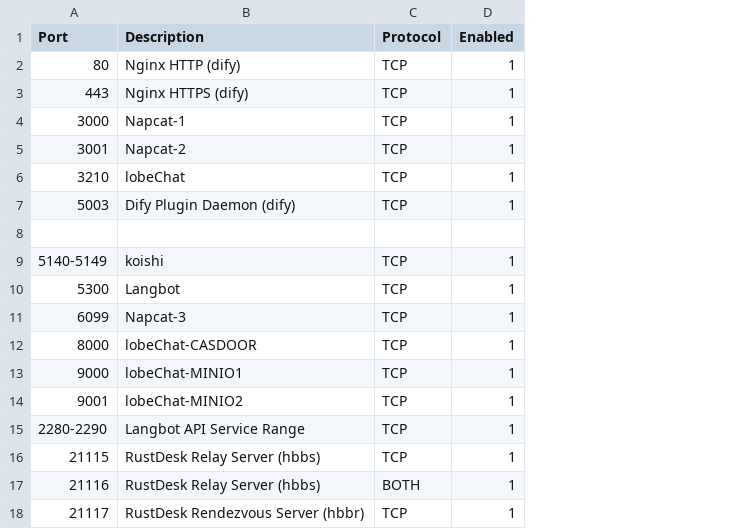
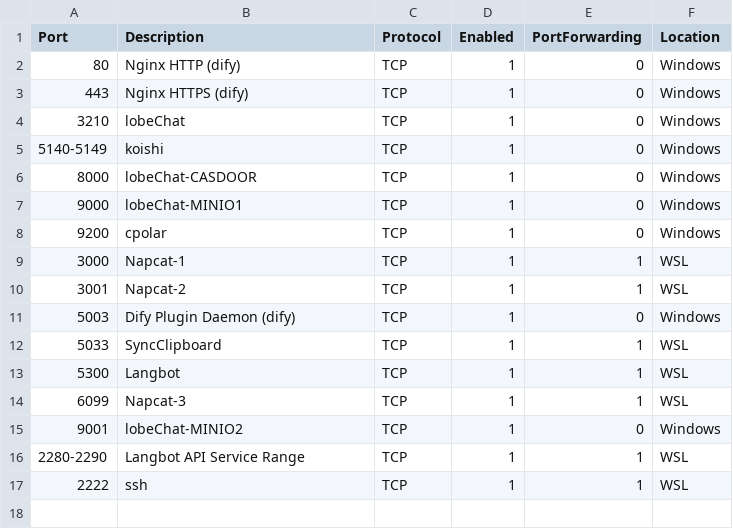
Before and after one commit to Wedjat98/WindowsServerFirewallPortManagerShell, a CSV file: ports.csv, drawn as a sheet; removed rows and columns are numbered as before the commit, all else as after; the diff names each change by its address in the sheet, - before the commit and + after, or states it on an @@ line.

Commit message:
feat: enhance firewall script with port forwarding capabilities
- Introduce new parameters for configuring port forwarding to WSL, including auto-detection of WSL address.
- Add functions to manage existing port forwards and remove all port forwarding rules.
- Update ports.csv to include PortForwarding and Location columns for better control over port forwarding settings.
- Improve script output for clarity on port forwarding status and actions taken.

```diff
--- a/ports.csv
+++ b/ports.csv
+column E (PortForwarding), rows 2-3: 0 | 0; rows 9-17: 1 | 1 | 0 | 1 | 1 | 1 | 0 | 1 | 1
+column F (Location), rows 2-3: Windows | Windows; rows 9-17: WSL | WSL | Windows | WSL | WSL | WSL | Windows | WSL | WSL
@@ row 6 moved to row 4: 3210 @@
+row 5: 5140-5149 | koishi | TCP | 1 | 0 | Windows
@@ row 12 moved to row 6: 8000 @@
@@ row 13 moved to row 7: 9000 @@
+row 8: 9200 | cpolar | TCP | 1 | 0 | Windows
-row 8: (empty)
-A12 (Port): 5140-5149
+A12 (Port): 5033
-B12 (Description): koishi
+B12 (Description): SyncClipboard
-A17 (Port): 21115
+A17 (Port): 2222
-B17 (Description): RustDesk Relay Server (hbbs)
+B17 (Description): ssh
-row 17: 21116 | RustDesk Relay Server (hbbs) | BOTH | 1
-row 18: 21117 | RustDesk Rendezvous Server (hbbr) | TCP | 1
```
Also changed, not shown: 1 other file.
